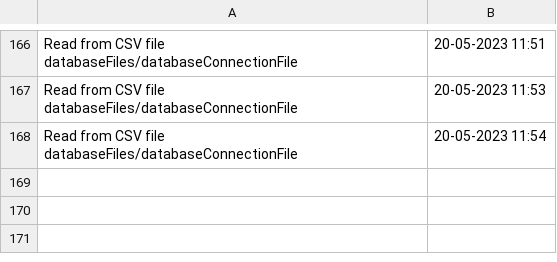
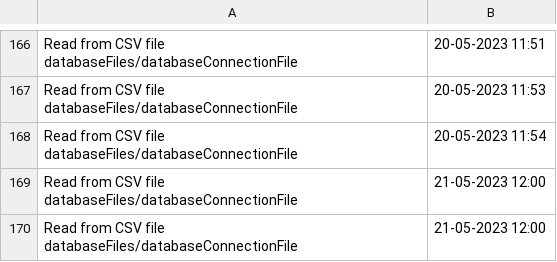
Before and after one commit to DariaClem/Proiect-PAO-234-Clem-Daria, a CSV file: CSVFiles/audit.csv, drawn as a sheet; only a part is shown, gaps mark what is left out.

```diff
--- a/CSVFiles/audit.csv
+++ b/CSVFiles/audit.csv
@@ -168 +168,3 @@ Read from CSV file databaseFiles/databaseConnectionFile,20-05-2023 11:53
 Read from CSV file databaseFiles/databaseConnectionFile,20-05-2023 11:54
+Read from CSV file databaseFiles/databaseConnectionFile,21-05-2023 12:00
+Read from CSV file databaseFiles/databaseConnectionFile,21-05-2023 12:00
```
Also changed, not shown: 5 other files.
